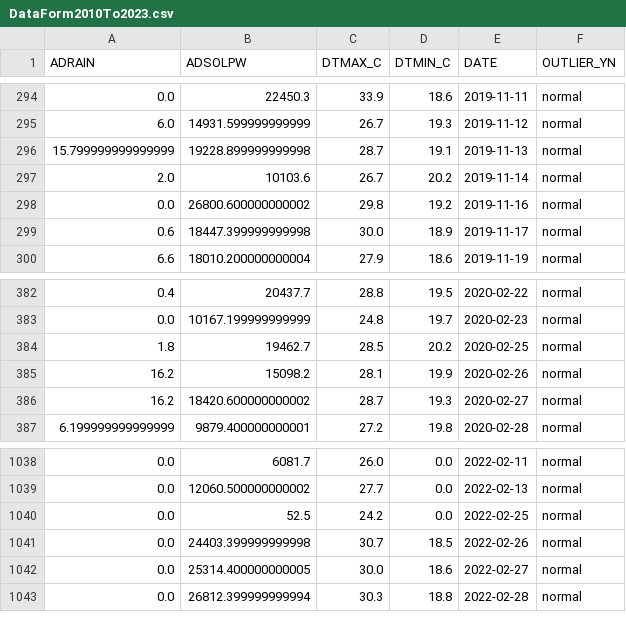
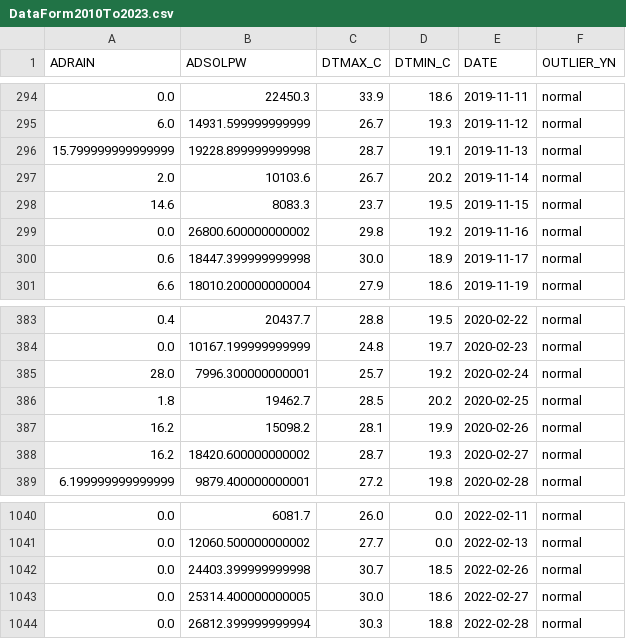
Before and after one commit to GESESC/SolarPowerForecastingIFMG.jl, a CSV file: Examples/plutonotebooks/DataForm2010To2023.csv, drawn as a sheet; only a part is shown, gaps mark what is left out.

Commit message:
Geração dos graficos de outliers

```diff
--- a/Examples/plutonotebooks/DataForm2010To2023.csv
+++ b/Examples/plutonotebooks/DataForm2010To2023.csv
@@ -297,2 +297,3 @@ ADRAIN,ADSOLPW,DTMAX_C,DTMIN_C,DATE,OUTLIER_YN
 2.0,10103.6,26.7,20.2,2019-11-14,normal
+14.6,8083.3,23.7,19.5,2019-11-15,normal
 0.0,26800.600000000002,29.8,19.2,2019-11-16,normal
@@ -383,2 +384,3 @@ ADRAIN,ADSOLPW,DTMAX_C,DTMIN_C,DATE,OUTLIER_YN
 0.0,10167.199999999999,24.8,19.7,2020-02-23,normal
+28.0,7996.300000000001,25.7,19.2,2020-02-24,normal
 1.8,19462.7,28.5,20.2,2020-02-25,normal
@@ -1039,3 +1041,2 @@ ADRAIN,ADSOLPW,DTMAX_C,DTMIN_C,DATE,OUTLIER_YN
 0.0,12060.500000000002,27.7,0.0,2022-02-13,normal
-0.0,52.5,24.2,0.0,2022-02-25,normal
 0.0,24403.399999999998,30.7,18.5,2022-02-26,normal
```
Also changed, not shown: 3 other files.
